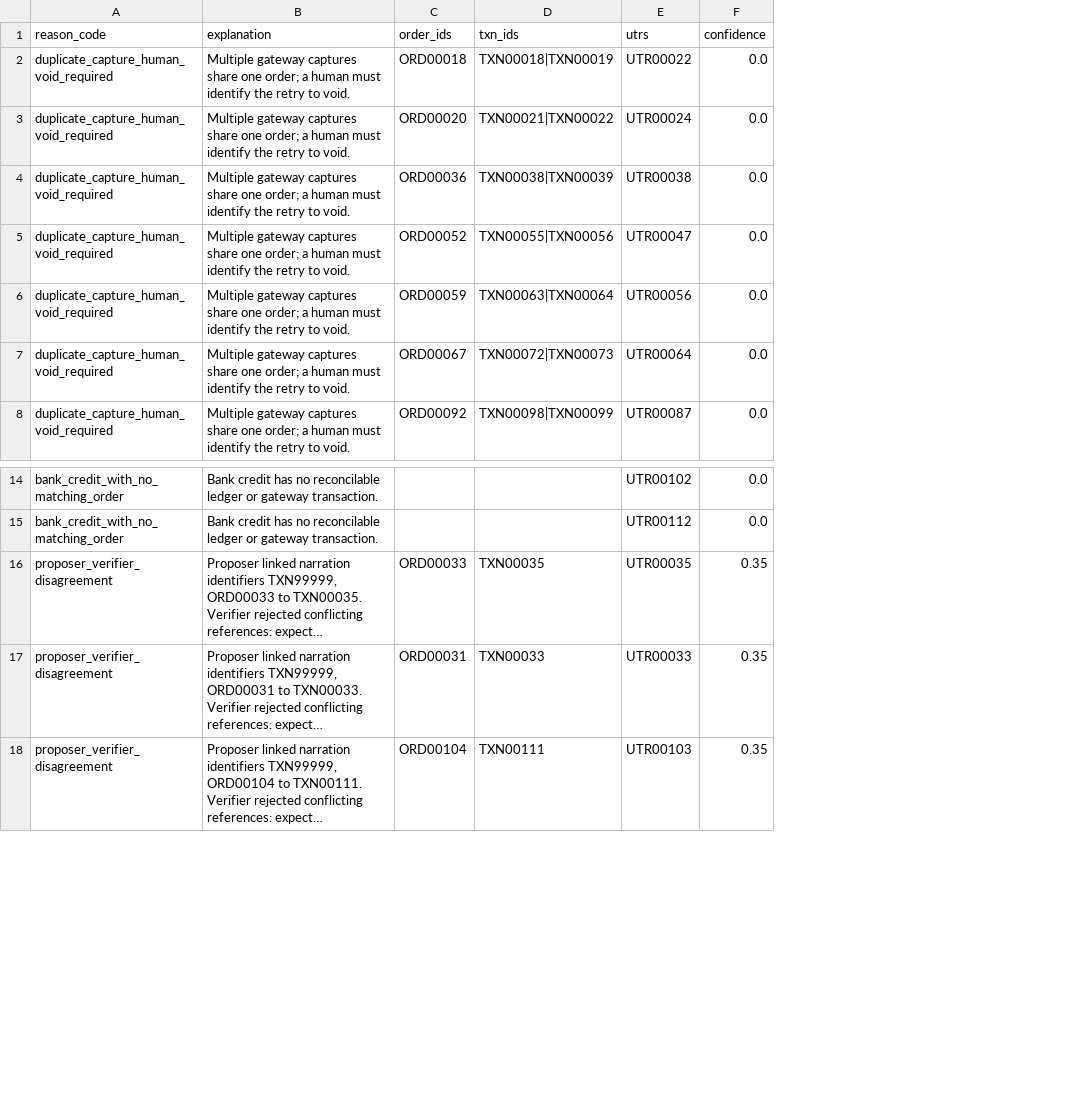
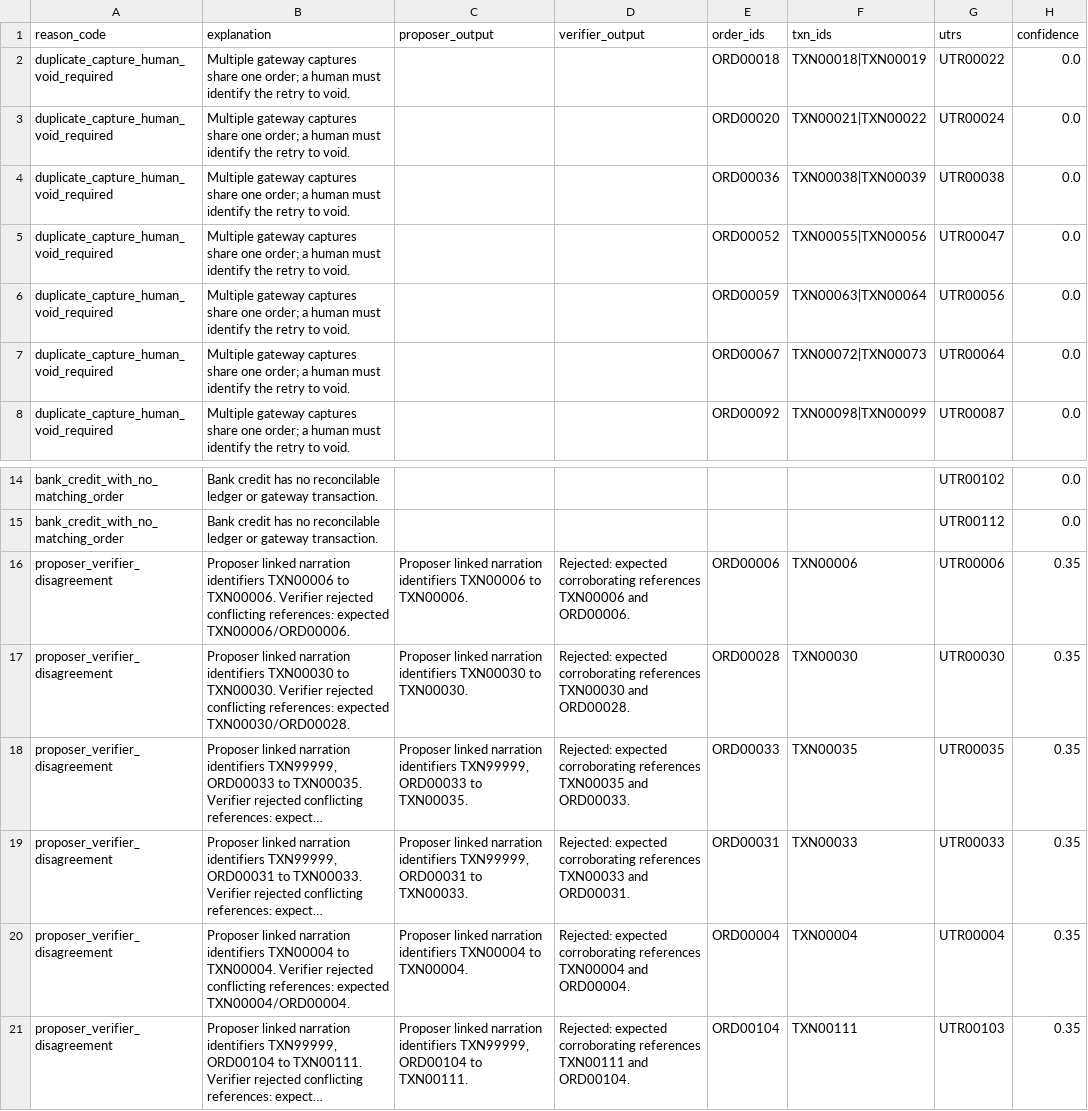
Before and after one commit to ishansurdi/finance_controller, a CSV file: out/exceptions.csv, drawn as a sheet; only a part is shown, gaps mark what is left out; long unchanged cells end in …; the diff names each change by its address in the sheet, - before the commit and + after, or states it on an @@ line.

```diff
--- a/out/exceptions.csv
+++ b/out/exceptions.csv
+column C (proposer_output), rows 18-19: Proposer linked narration identifiers TXN99999, ORD00033 to TXN00035. | Proposer linked narration identifiers TXN99999, ORD00031 to TXN00033.; row 21: Proposer linked narration identifiers TXN99999, ORD00104 to TXN00111.
+column D (verifier_output), rows 18-19: Rejected: expected corroborating references TXN00035 and ORD00033. | Rejected: expected corroborating references TXN00033 and ORD00031.; row 21: Rejected: expected corroborating references TXN00111 and ORD00104.
+row 16: proposer_verifier_disagreement | Proposer linked narration identifiers TXN00006 to TXN00006. Verifier rejected conflicting references: expected TXN00006/ORD00006. | Proposer linked narration identifiers TXN00006 to TXN00006. | Rejected: expected corroborating references TXN00006 and ORD00006. | ORD00006 | TXN00006 | UTR00006 | 0.35
+row 17: proposer_verifier_disagreement | Proposer linked narration identifiers TXN00030 to TXN00030. Verifier rejected conflicting references: expected TXN00030/ORD00028. | Proposer linked narration identifiers TXN00030 to TXN00030. | Rejected: expected corroborating references TXN00030 and ORD00028. | ORD00028 | TXN00030 | UTR00030 | 0.35
+row 20: proposer_verifier_disagreement | Proposer linked narration identifiers TXN00004 to TXN00004. Verifier rejected conflicting references: expected TXN00004/ORD00004. | Proposer linked narration identifiers TXN00004 to TXN00004. | Rejected: expected corroborating references TXN00004 and ORD00004. | ORD00004 | TXN00004 | UTR00004 | 0.35
```
Also changed, not shown: 2 other files.
